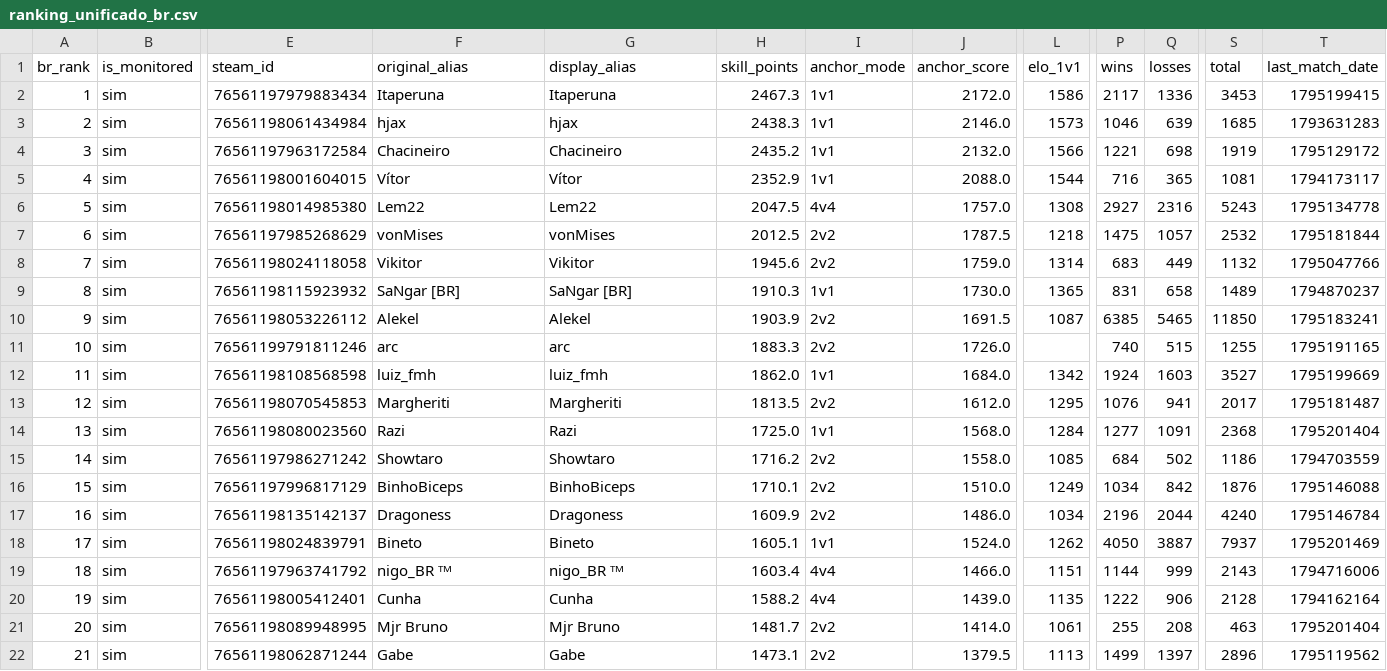
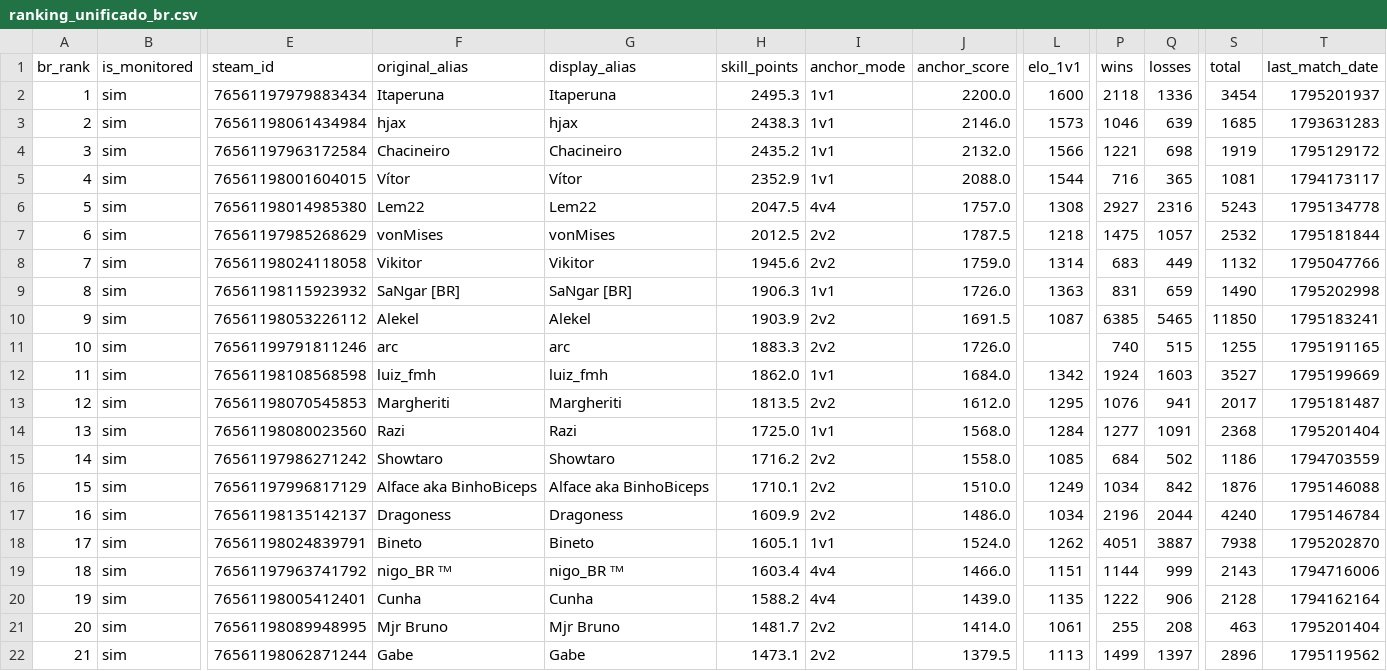
Before and after one commit to nigosky/coh3-br-ranking, a CSV file: ranking_unificado_br.csv, drawn as a sheet; only a part is shown, gaps mark what is left out; the diff names each change by its address in the sheet, - before the commit and + after, or states it on an @@ line.

```diff
--- a/ranking_unificado_br.csv
+++ b/ranking_unificado_br.csv
-H2 (skill_points): 2467.3
+H2 (skill_points): 2495.3
-J2 (anchor_score): 2172.0
+J2 (anchor_score): 2200.0
-L2 (elo_1v1): 1586
+L2 (elo_1v1): 1600
-P2 (wins): 2117
+P2 (wins): 2118
-S2 (total): 3453
+S2 (total): 3454
-T2 (last_match_date): 1795199415
+T2 (last_match_date): 1795201937
-H9 (skill_points): 1910.3
+H9 (skill_points): 1906.3
-J9 (anchor_score): 1730.0
+J9 (anchor_score): 1726.0
-L9 (elo_1v1): 1365
+L9 (elo_1v1): 1363
-Q9 (losses): 658
+Q9 (losses): 659
-S9 (total): 1489
+S9 (total): 1490
-T9 (last_match_date): 1794870237
+T9 (last_match_date): 1795202998
-F16 (original_alias): BinhoBiceps
+F16 (original_alias): Alface aka BinhoBiceps
-G16 (display_alias): BinhoBiceps
+G16 (display_alias): Alface aka BinhoBiceps
-P18 (wins): 4050
+P18 (wins): 4051
-S18 (total): 7937
+S18 (total): 7938
-T18 (last_match_date): 1795201469
+T18 (last_match_date): 1795202870
```
Also changed, not shown: jogadores_br_steam.csv, times_arranjados_2v2_br.csv, 5 other files.
